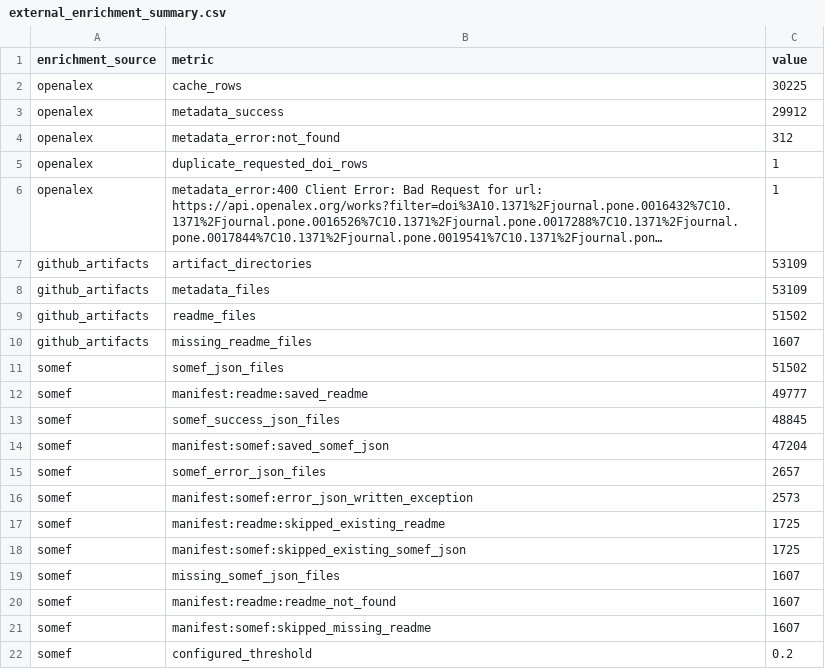
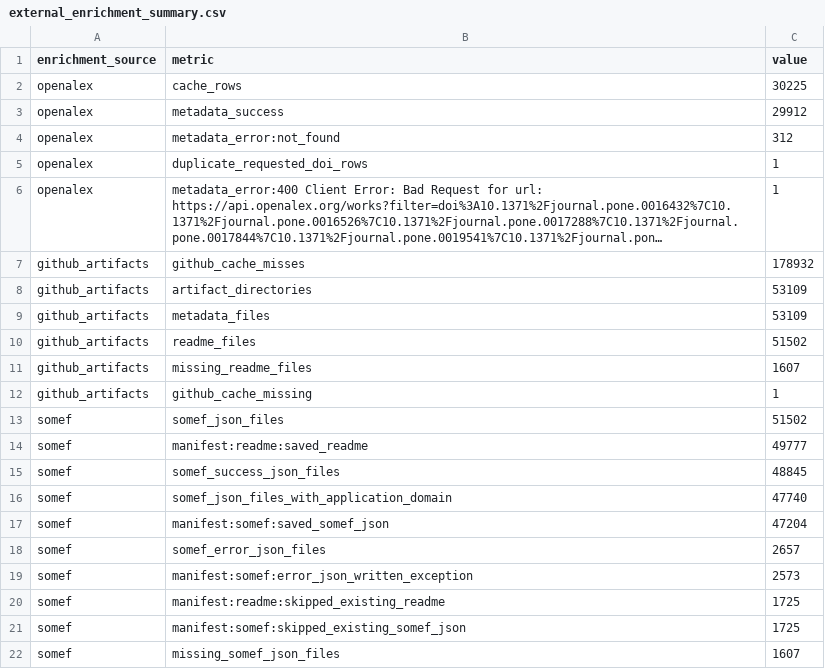
Before and after one commit to kuefmz/research_software_classification_attributes, a CSV file: reports/tables/external_enrichment_summary.csv, drawn as a sheet; only a part is shown; the shorter side is filled out with more unchanged rows; long unchanged cells end in …; the diff names each change by its address in the sheet, - before the commit and + after, or states it on an @@ line.

```diff
--- a/reports/tables/external_enrichment_summary.csv
+++ b/reports/tables/external_enrichment_summary.csv
+row 7: github_artifacts | github_cache_misses | 178932
+row 12: github_artifacts | github_cache_missing | 1
+row 16: somef | somef_json_files_with_application_domain | 47740
```
Also changed, not shown: reports/tables/label_distribution.csv, reports/tables/label_granularity_stats.csv, 16 other files.
